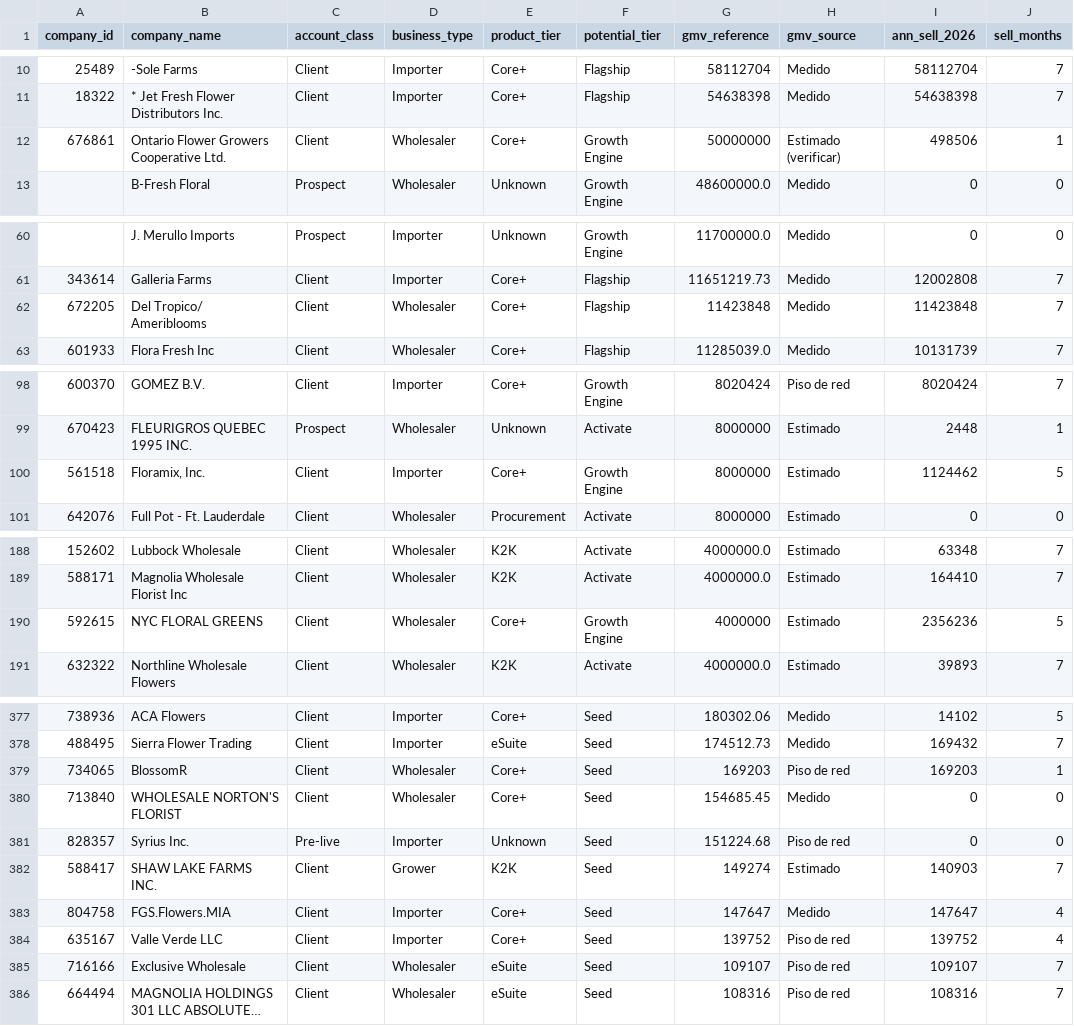
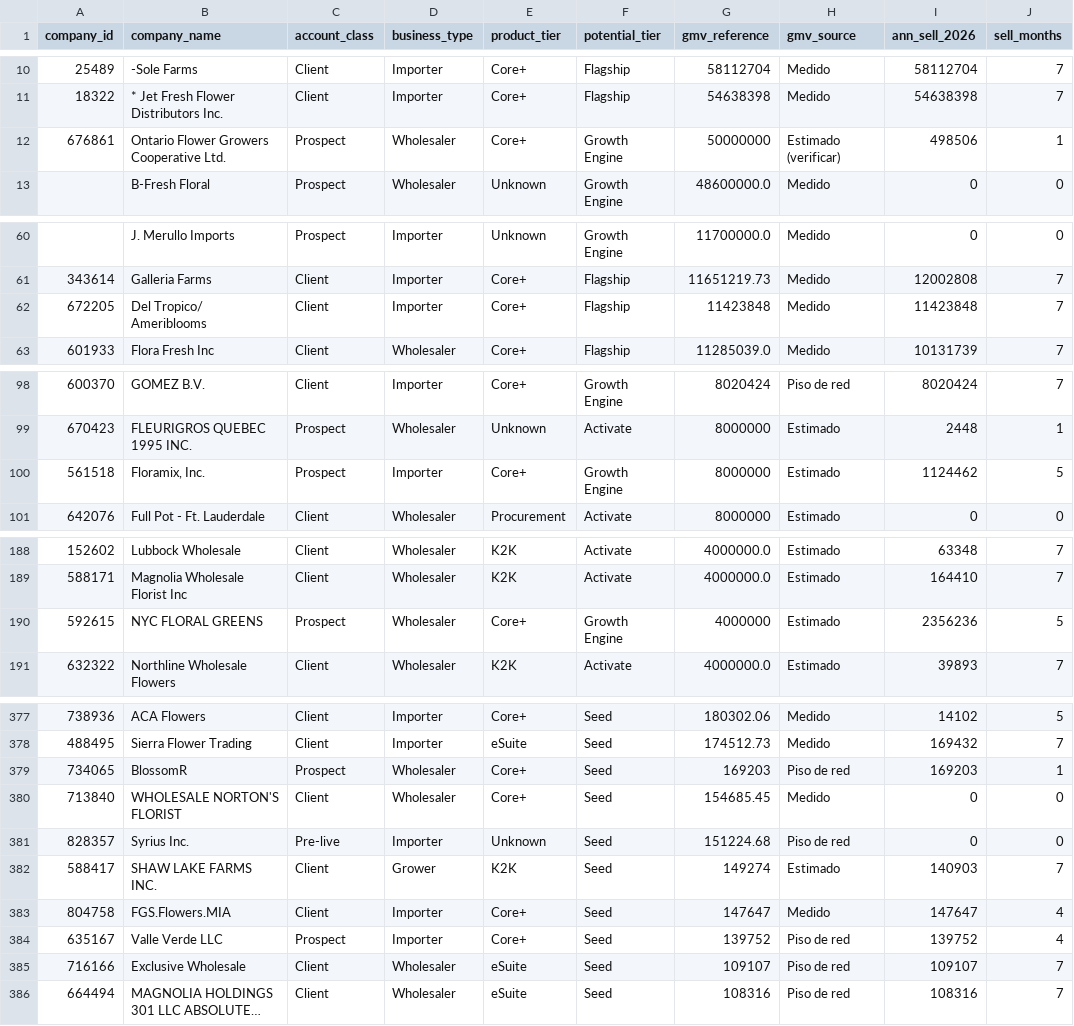
Before and after one commit to kqndito-koronet/koronet-tx-dashboard-preview, a CSV file: data/gmv_source_of_truth.csv, drawn as a sheet; only a part is shown, gaps mark what is left out; long unchanged cells end in …; the diff covers the shown part only; the diff names each change by its address in the sheet, - before the commit and + after, or states it on an @@ line.

```diff
--- a/data/gmv_source_of_truth.csv
+++ b/data/gmv_source_of_truth.csv
-C12 (account_class): Client
+C12 (account_class): Prospect
-D62 (business_type): Wholesaler
+D62 (business_type): Importer
-C100 (account_class): Client
+C100 (account_class): Prospect
-C190 (account_class): Client
+C190 (account_class): Prospect
-C379 (account_class): Client
+C379 (account_class): Prospect
-C384 (account_class): Client
+C384 (account_class): Prospect
```
Also changed, not shown: 2 edited cells elsewhere in this file, 1 other file.
